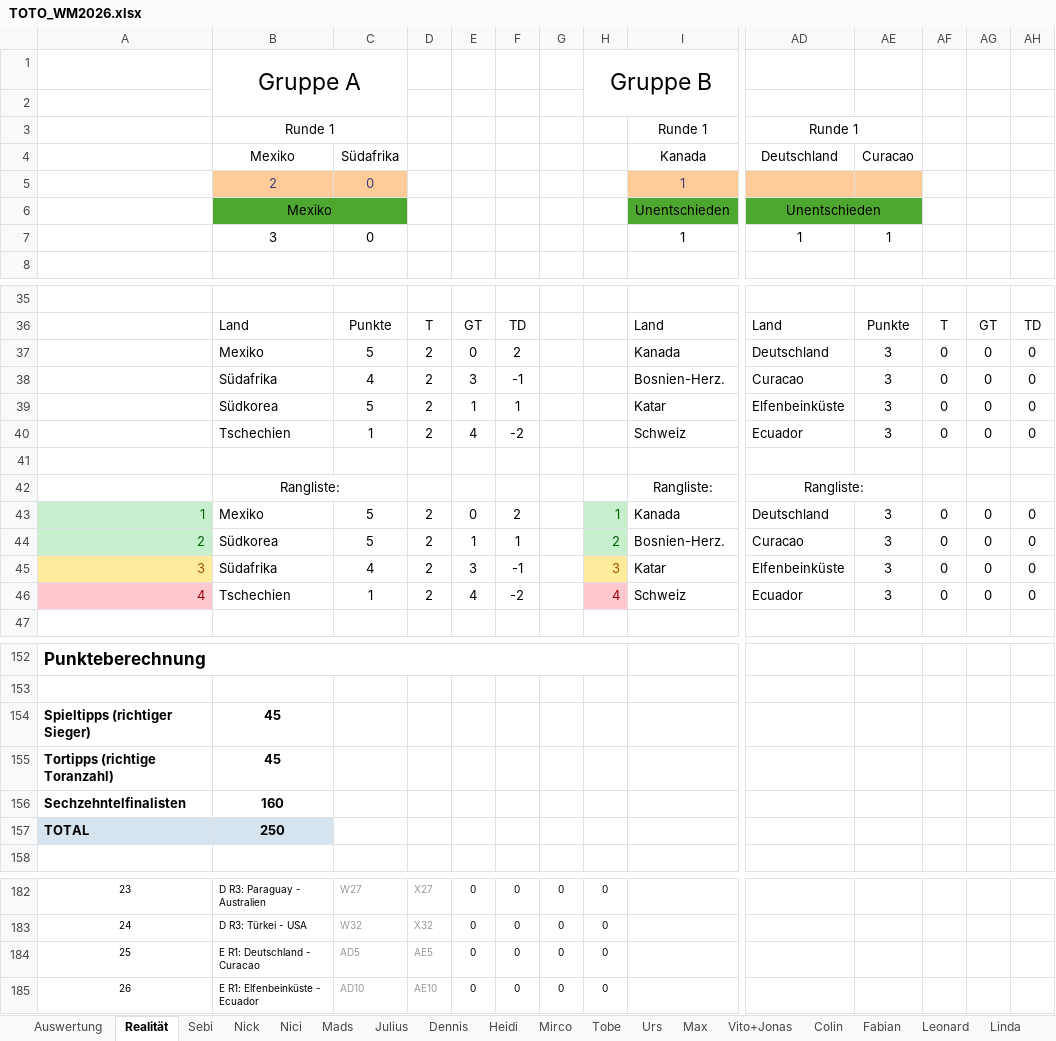
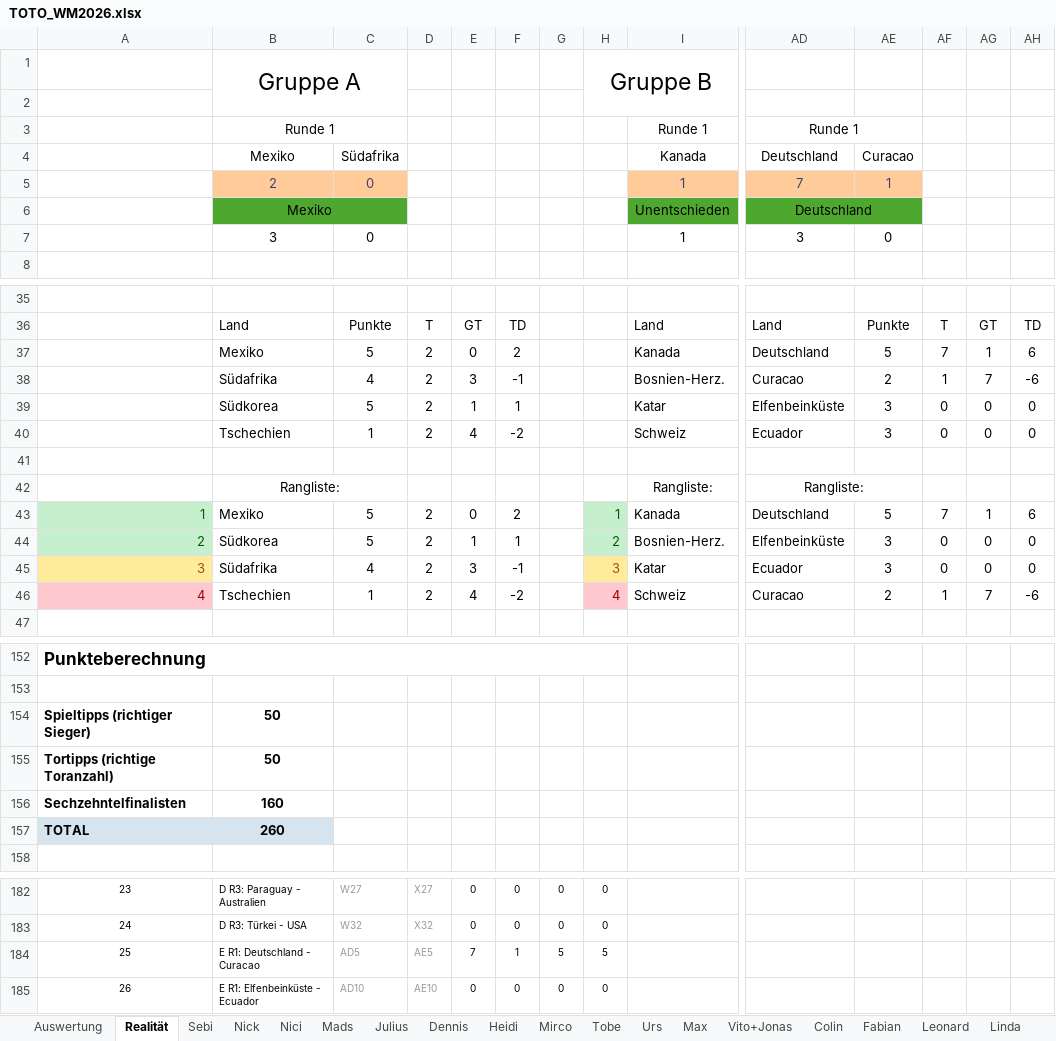
Before and after one commit to Dummisa/toto-wm2026, an Excel workbook: toto-dashboard/data/TOTO_WM2026.xlsx, sheet Realität, drawn as a sheet; only a part is shown, gaps mark what is left out; values as stored, in another font and other column widths than the file's, no borders; the diff covers the shown part only; the diff names each change by its address in the sheet, - before the commit and + after, or states it on an @@ line.

```diff
--- a/toto-dashboard/data/TOTO_WM2026.xlsx (sheet Realität)
+++ b/toto-dashboard/data/TOTO_WM2026.xlsx (sheet Realität)
-AD5: (empty)
+AD5: 7
-AE5: (empty)
+AE5: 1
-AD6: Unentschieden
+AD6: Deutschland
-AD7: 1
+AD7: 3
-AE7: 1
+AE7: 0
-AE37: 3
+AE37: 5
-AF37: 0
+AF37: 7
-AG37: 0
+AG37: 1
-AH37: 0
+AH37: 6
-AE38: 3
+AE38: 2
-AF38: 0
+AF38: 1
-AG38: 0
+AG38: 7
-AH38: 0
+AH38: -6
-AE43: 3
+AE43: 5
-AF43: 0
+AF43: 7
-AG43: 0
+AG43: 1
-AH43: 0
+AH43: 6
-AD44: Curacao
+AD44: Elfenbeinküste
-AD45: Elfenbeinküste
+AD45: Ecuador
-AD46: Ecuador
+AD46: Curacao
-AE46: 3
+AE46: 2
-AF46: 0
+AF46: 1
-AG46: 0
+AG46: 7
-AH46: 0
+AH46: -6
-B154:B155: 45
+B154:B155: 50
-B157: 250
+B157: 260
-E184: 0
+E184: 7
-F184: 0
+F184: 1
-G184: 0
+G184: 5
-H184: 0
+H184: 5
```
Also changed, not shown: 6 edited cells elsewhere in this sheet, sheet Auswertung, sheet Fabian, sheet Claude (out of competition), sheet Sebi, sheet Mads, sheet Nick, 12 more sheets, formulas that keep their value, 1 other file.
